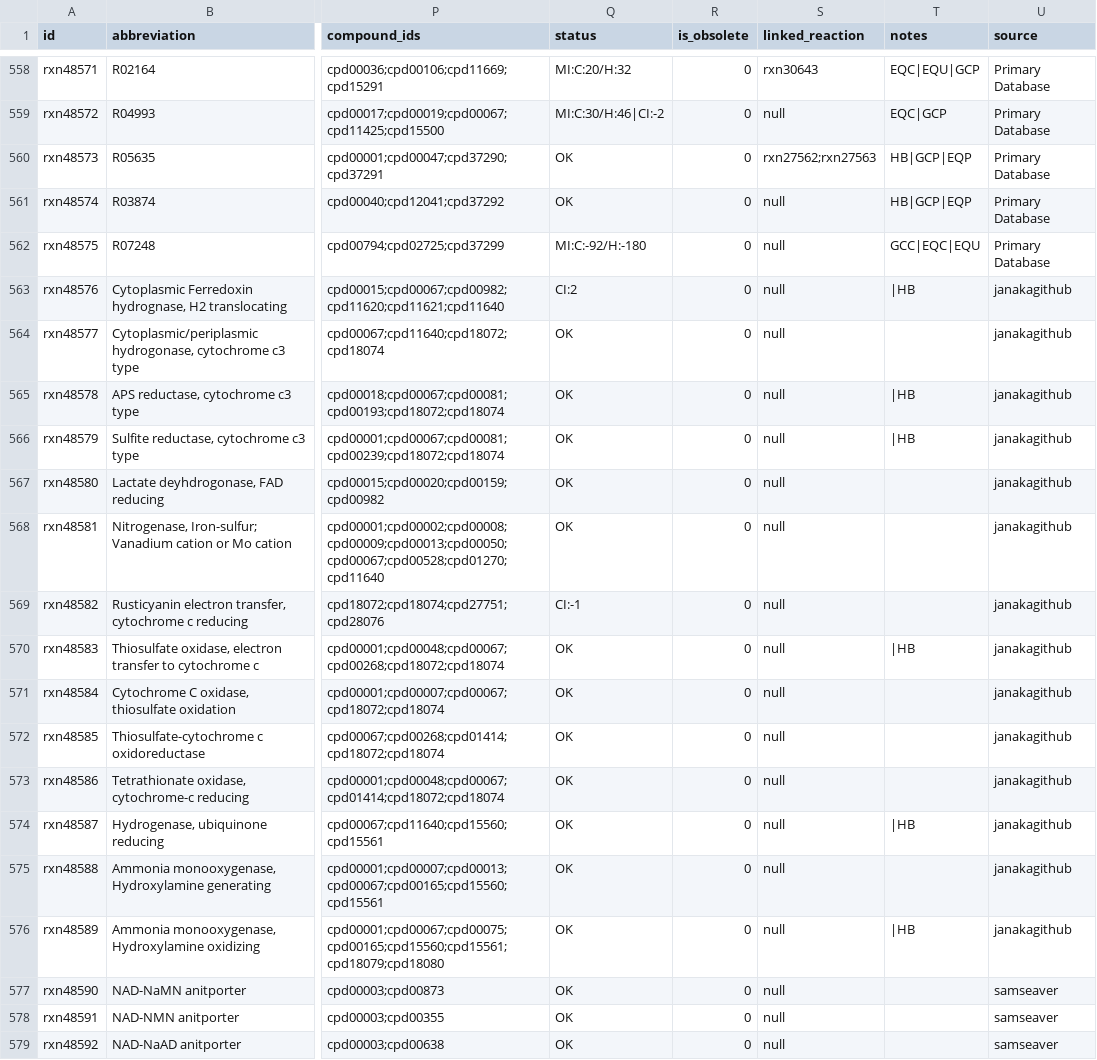
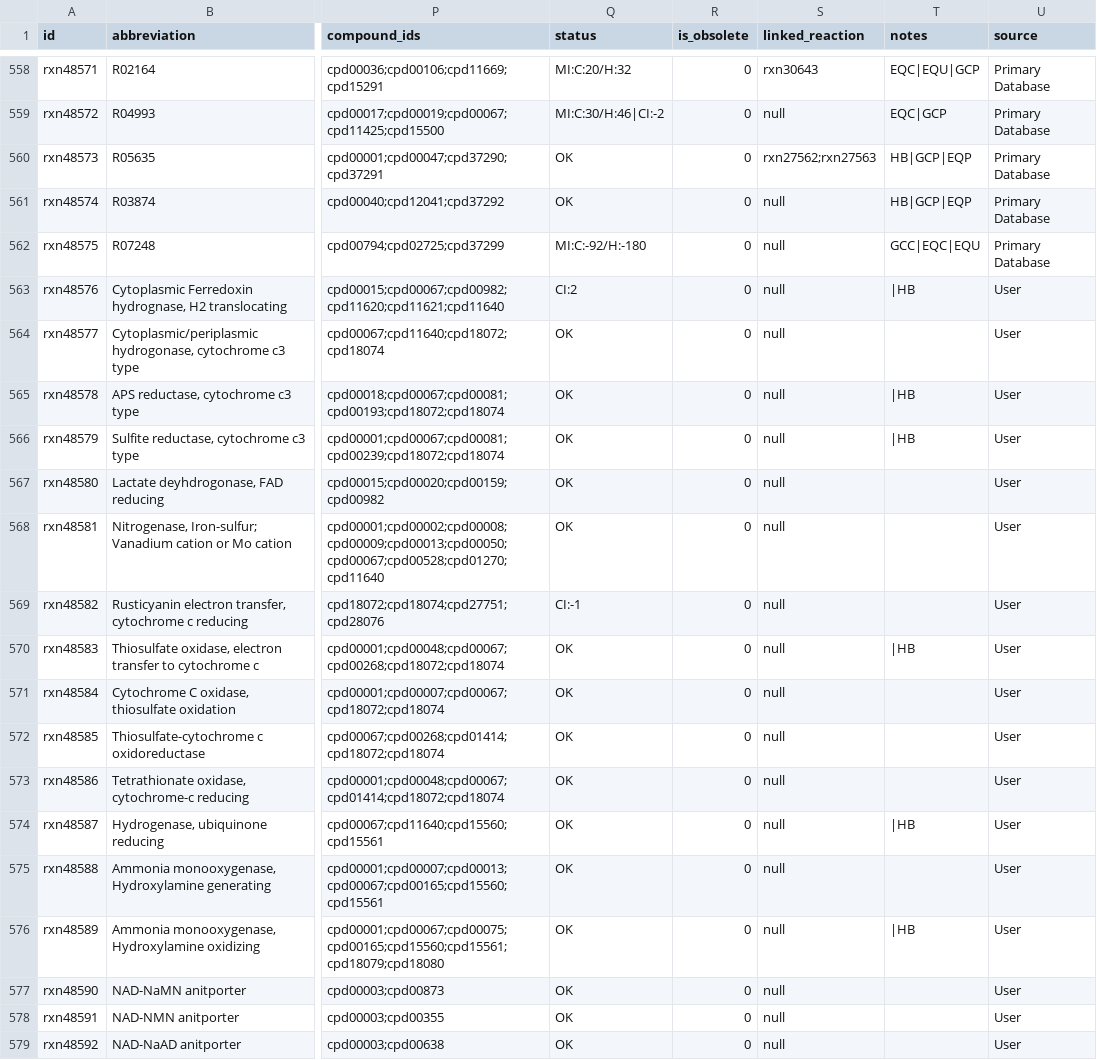
Before and after one commit to ModelSEED/ModelSEEDDatabase, a TSV file: Biochemistry/reaction_48.tsv, drawn as a sheet; only a part is shown, gaps mark what is left out; the diff names each change by its address in the sheet, - before the commit and + after, or states it on an @@ line.

Commit message:
Fixing errors with the User source for curated compounds and reactions

```diff
--- a/Biochemistry/reaction_48.tsv
+++ b/Biochemistry/reaction_48.tsv
-U563:U576 (source): janakagithub
+U563:U576 (source): User
-U577:U579 (source): samseaver
+U577:U579 (source): User
```
Also changed, not shown: Biochemistry/compound_37.tsv, 2 other files.
